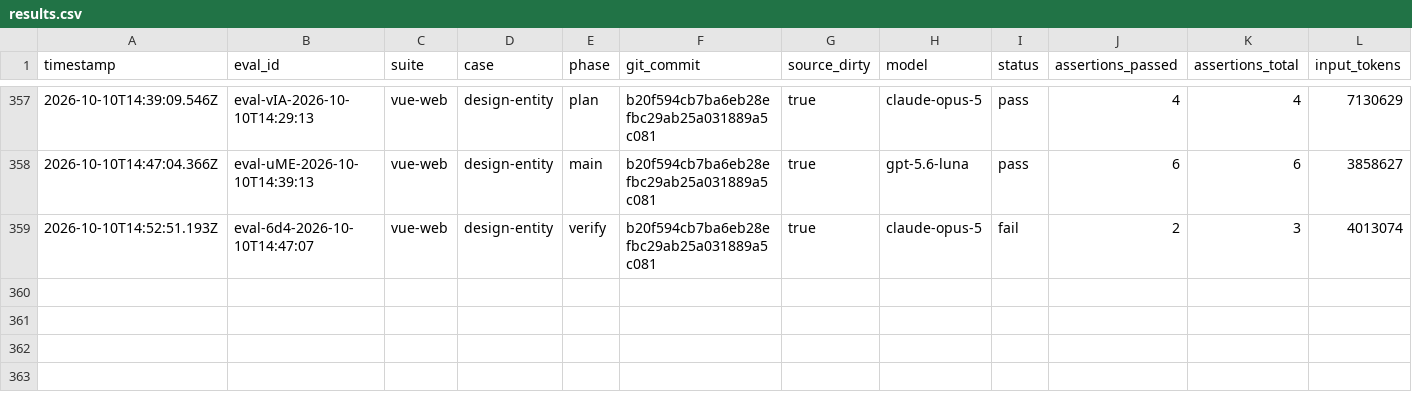
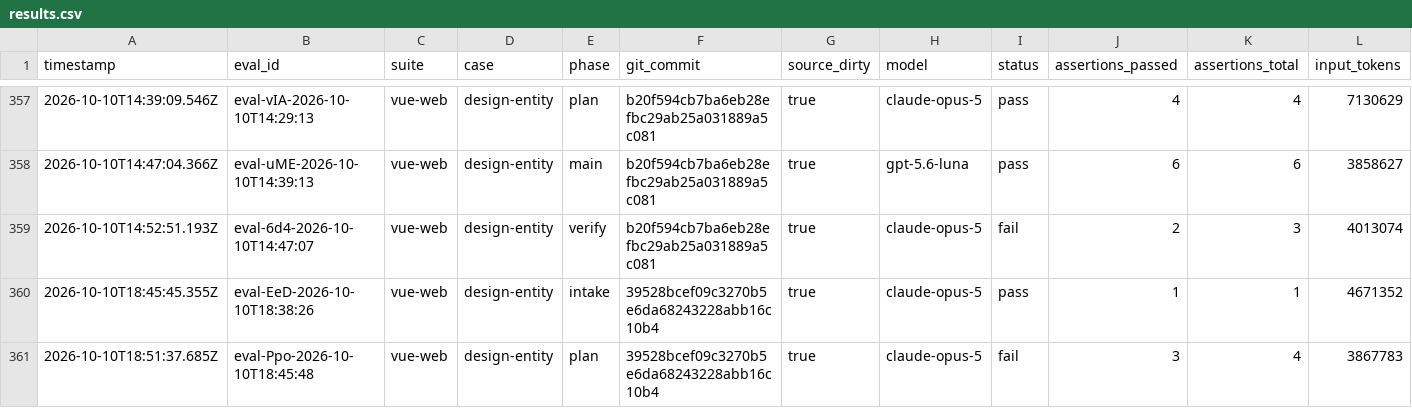
Before and after one commit to pen-drop/designbook, a CSV file: promptfoo/results.csv, drawn as a sheet; only a part is shown, gaps mark what is left out; rows hold the shown columns only; the diff names each change by its address in the sheet, - before the commit and + after, or states it on an @@ line.

Commit message:
fix: require unmodified plan-tree stdout in the user-visible reply
F4 without harness dictation ran plan tree then summarized "validates
cleanly" instead of pasting CLI stdout. Intake completion now names
that user-visible unmodified stdout as the presentation.

ref:DESIGNBOOK-85

```diff
--- a/promptfoo/results.csv
+++ b/promptfoo/results.csv
+row 360: 2026-10-10T18:45:45.355Z | eval-EeD-2026-10-10T18:38:26 | vue-web | design-entity | intake | 39528bcef09c3270b5e6da68243228abb16c10b4 | true | claude-opus-5 | pass | 1 | 1 | 4671352
+row 361: 2026-10-10T18:51:37.685Z | eval-Ppo-2026-10-10T18:45:48 | vue-web | design-entity | plan | 39528bcef09c3270b5e6da68243228abb16c10b4 | true | claude-opus-5 | fail | 3 | 4 | 3867783
```
Also changed, not shown: 3 other files.
